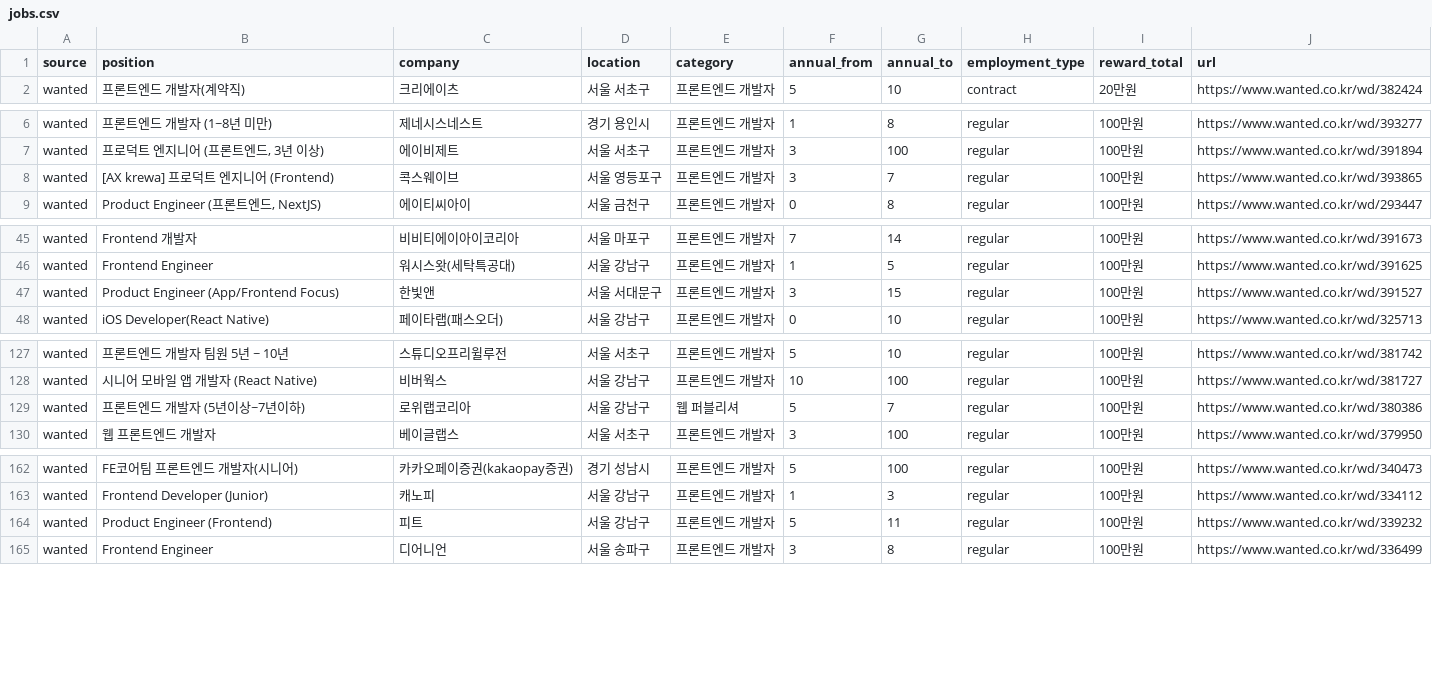
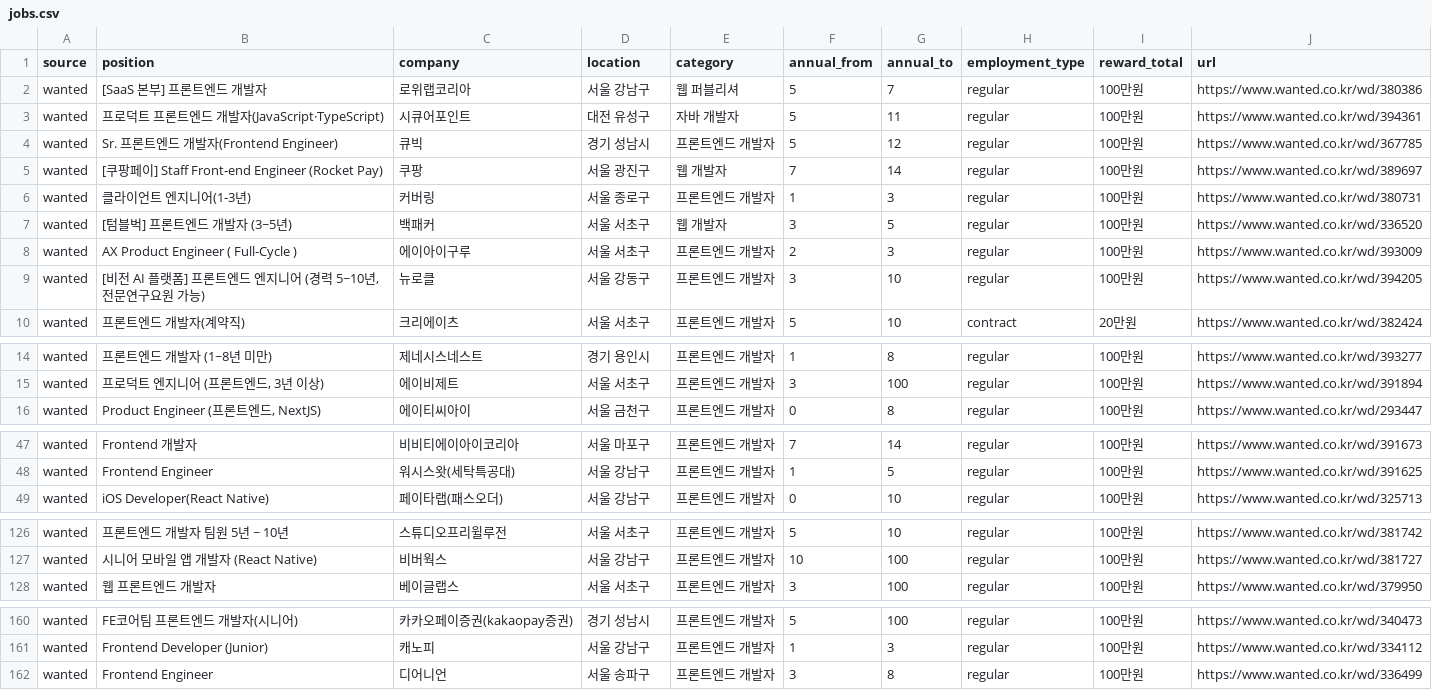
Before and after one commit to JDDongSiu/wanted-jobs, a CSV file: jobs.csv, drawn as a sheet; only a part is shown, gaps mark what is left out; the diff covers the shown part only.

Commit message:
chore: update job data (local)

```diff
--- a/jobs.csv
+++ b/jobs.csv
@@ -1,2 +1,10 @@
 source,position,company,location,category,annual_from,annual_to,employment_type,reward_total,url
+wanted,[SaaS 본부] 프론트엔드 개발자,로위랩코리아,서울 강남구,웹 퍼블리셔,5,7,regular,100만원,https://www.wanted.co.kr/wd/380386
+wanted,프로덕트 프론트엔드 개발자(JavaScript·TypeScript),시큐어포인트,대전 유성구,자바 개발자,5,11,regular,100만원,https://www.wanted.co.kr/wd/394361
+wanted,Sr. 프론트엔드 개발자(Frontend Engineer),큐빅,경기 성남시,프론트엔드 개발자,5,12,regular,100만원,https://www.wanted.co.kr/wd/367785
+wanted,[쿠팡페이] Staff Front-end Engineer (Rocket Pay),쿠팡,서울 광진구,웹 개발자,7,14,regular,100만원,https://www.wanted.co.kr/wd/389697
+wanted,클라이언트 엔지니어(1-3년),커버링,서울 종로구,프론트엔드 개발자,1,3,regular,100만원,https://www.wanted.co.kr/wd/380731
+wanted,[텀블벅] 프론트엔드 개발자 (3~5년),백패커,서울 서초구,웹 개발자,3,5,regular,100만원,https://www.wanted.co.kr/wd/336520
+wanted,AX Product Engineer ( Full-Cycle ),에이아이구루,서울 서초구,프론트엔드 개발자,2,3,regular,100만원,https://www.wanted.co.kr/wd/393009
+wanted,"[비전 AI 플랫폼] 프론트엔드 엔지니어 (경력 5~10년, 전문연구요원 가능)",뉴로클,서울 강동구,프론트엔드 개발자,3,10,regular,100만원,https://www.wanted.co.kr/wd/394205
 wanted,프론트엔드 개발자(계약직),크리에이츠,서울 서초구,프론트엔드 개발자,5,10,contract,20만원,https://www.wanted.co.kr/wd/382424
@@ -7,3 +15,2 @@ wanted,프론트엔드 개발자 (1~8년 미만),제네시스네스트,경기
 wanted,"프로덕트 엔지니어 (프론트엔드, 3년 이상)",에이비제트,서울 서초구,프론트엔드 개발자,3,100,regular,100만원,https://www.wanted.co.kr/wd/391894
-wanted,[AX krewa] 프로덕트 엔지니어 (Frontend),콕스웨이브,서울 영등포구,프론트엔드 개발자,3,7,regular,100만원,https://www.wanted.co.kr/wd/393865
 wanted,"Product Engineer (프론트엔드, NextJS)",에이티씨아이,서울 금천구,프론트엔드 개발자,0,8,regular,100만원,https://www.wanted.co.kr/wd/293447
@@ -46,3 +48,2 @@ wanted,Frontend 개발자,비비티에이아이코리아,서울 마포구,프론
 wanted,Frontend Engineer,워시스왓(세탁특공대),서울 강남구,프론트엔드 개발자,1,5,regular,100만원,https://www.wanted.co.kr/wd/391625
-wanted,Product Engineer (App/Frontend Focus),한빛앤,서울 서대문구,프론트엔드 개발자,3,15,regular,100만원,https://www.wanted.co.kr/wd/391527
 wanted,iOS Developer(React Native),페이타랩(패스오더),서울 강남구,프론트엔드 개발자,0,10,regular,100만원,https://www.wanted.co.kr/wd/325713
@@ -128,3 +127,2 @@ wanted,프론트엔드 개발자 팀원 5년 ~ 10년,스튜디오프리윌루전
 wanted,시니어 모바일 앱 개발자 (React Native),비버웍스,서울 강남구,프론트엔드 개발자,10,100,regular,100만원,https://www.wanted.co.kr/wd/381727
-wanted,프론트엔드 개발자 (5년이상~7년이하),로위랩코리아,서울 강남구,웹 퍼블리셔,5,7,regular,100만원,https://www.wanted.co.kr/wd/380386
 wanted,웹 프론트엔드 개발자,베이글랩스,서울 서초구,프론트엔드 개발자,3,100,regular,100만원,https://www.wanted.co.kr/wd/379950
@@ -163,3 +161,2 @@ wanted,FE코어팀 프론트엔드 개발자(시니어),카카오페이증권(ka
 wanted,Frontend Developer (Junior),캐노피,서울 강남구,프론트엔드 개발자,1,3,regular,100만원,https://www.wanted.co.kr/wd/334112
-wanted,Product Engineer (Frontend),피트,서울 강남구,프론트엔드 개발자,5,11,regular,100만원,https://www.wanted.co.kr/wd/339232
 wanted,Frontend Engineer,디어니언,서울 송파구,프론트엔드 개발자,3,8,regular,100만원,https://www.wanted.co.kr/wd/336499
```
Also changed, not shown: 3 removed rows and 5 moved rows elsewhere in this file, 3 other files.
